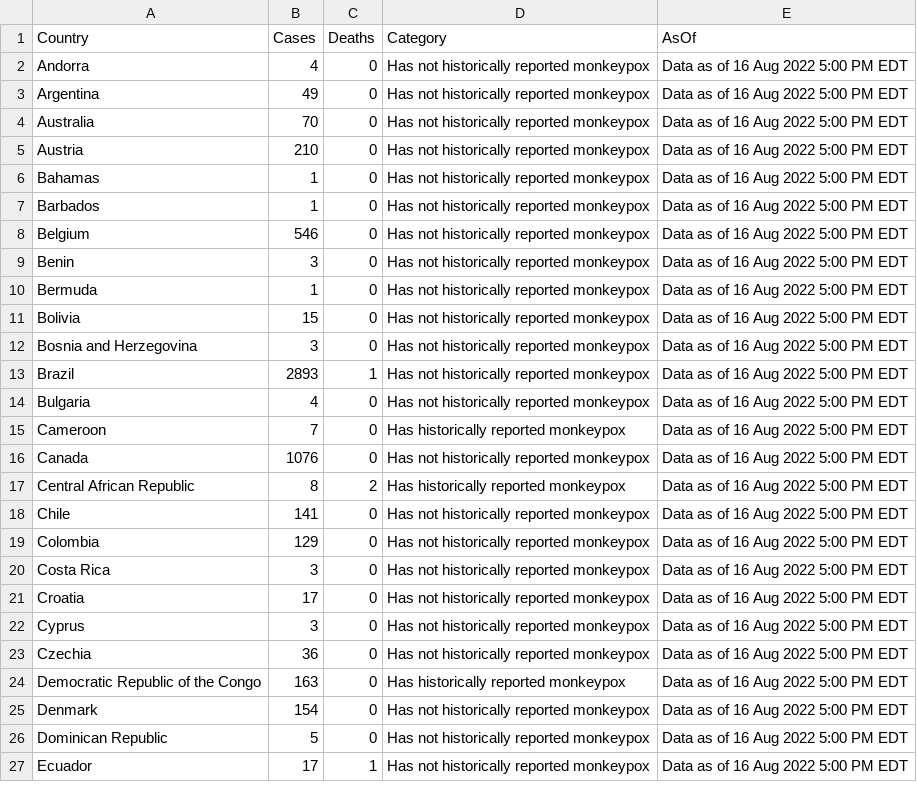
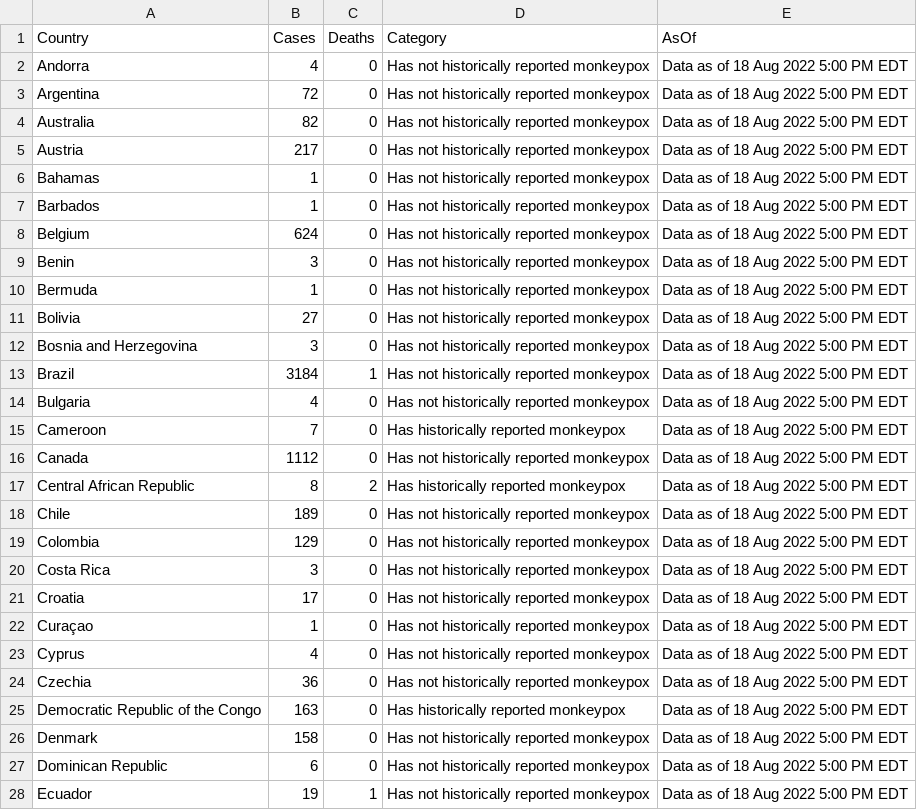
Before and after one commit to Dpay123/Mpox, a CSV file: cases.csv, drawn as a sheet; only a part is shown; the diff covers the shown part only.

```diff
--- a/cases.csv
+++ b/cases.csv
@@ -1,27 +1,28 @@
 Country,Cases,Deaths,Category,AsOf
-Andorra,4,0,Has not historically reported monkeypox,Data as of 16 Aug 2022 5:00 PM EDT
-Argentina,49,0,Has not historically reported monkeypox,Data as of 16 Aug 2022 5:00 PM EDT
-Australia,70,0,Has not historically reported monkeypox,Data as of 16 Aug 2022 5:00 PM EDT
-Austria,210,0,Has not historically reported monkeypox,Data as of 16 Aug 2022 5:00 PM EDT
-Bahamas,1,0,Has not historically reported monkeypox,Data as of 16 Aug 2022 5:00 PM EDT
-Barbados,1,0,Has not historically reported monkeypox,Data as of 16 Aug 2022 5:00 PM EDT
-Belgium,546,0,Has not historically reported monkeypox,Data as of 16 Aug 2022 5:00 PM EDT
-Benin,3,0,Has not historically reported monkeypox,Data as of 16 Aug 2022 5:00 PM EDT
-Bermuda,1,0,Has not historically reported monkeypox,Data as of 16 Aug 2022 5:00 PM EDT
-Bolivia,15,0,Has not historically reported monkeypox,Data as of 16 Aug 2022 5:00 PM EDT
-Bosnia and Herzegovina,3,0,Has not historically reported monkeypox,Data as of 16 Aug 2022 5:00 PM EDT
-Brazil,2893,1,Has not historically reported monkeypox,Data as of 16 Aug 2022 5:00 PM EDT
-Bulgaria,4,0,Has not historically reported monkeypox,Data as of 16 Aug 2022 5:00 PM EDT
-Cameroon,7,0,Has historically reported monkeypox,Data as of 16 Aug 2022 5:00 PM EDT
-Canada,1076,0,Has not historically reported monkeypox,Data as of 16 Aug 2022 5:00 PM EDT
-Central African Republic,8,2,Has historically reported monkeypox,Data as of 16 Aug 2022 5:00 PM EDT
-Chile,141,0,Has not historically reported monkeypox,Data as of 16 Aug 2022 5:00 PM EDT
-Colombia,129,0,Has not historically reported monkeypox,Data as of 16 Aug 2022 5:00 PM EDT
-Costa Rica,3,0,Has not historically reported monkeypox,Data as of 16 Aug 2022 5:00 PM EDT
-Croatia,17,0,Has not historically reported monkeypox,Data as of 16 Aug 2022 5:00 PM EDT
-Cyprus,3,0,Has not historically reported monkeypox,Data as of 16 Aug 2022 5:00 PM EDT
-Czechia,36,0,Has not historically reported monkeypox,Data as of 16 Aug 2022 5:00 PM EDT
-Democratic Republic of the Congo,163,0,Has historically reported monkeypox,Data as of 16 Aug 2022 5:00 PM EDT
-Denmark,154,0,Has not historically reported monkeypox,Data as of 16 Aug 2022 5:00 PM EDT
-Dominican Republic,5,0,Has not historically reported monkeypox,Data as of 16 Aug 2022 5:00 PM EDT
-Ecuador,17,1,Has not historically reported monkeypox,Data as of 16 Aug 2022 5:00 PM EDT
+Andorra,4,0,Has not historically reported monkeypox,Data as of 18 Aug 2022 5:00 PM EDT
+Argentina,72,0,Has not historically reported monkeypox,Data as of 18 Aug 2022 5:00 PM EDT
+Australia,82,0,Has not historically reported monkeypox,Data as of 18 Aug 2022 5:00 PM EDT
+Austria,217,0,Has not historically reported monkeypox,Data as of 18 Aug 2022 5:00 PM EDT
+Bahamas,1,0,Has not historically reported monkeypox,Data as of 18 Aug 2022 5:00 PM EDT
+Barbados,1,0,Has not historically reported monkeypox,Data as of 18 Aug 2022 5:00 PM EDT
+Belgium,624,0,Has not historically reported monkeypox,Data as of 18 Aug 2022 5:00 PM EDT
+Benin,3,0,Has not historically reported monkeypox,Data as of 18 Aug 2022 5:00 PM EDT
+Bermuda,1,0,Has not historically reported monkeypox,Data as of 18 Aug 2022 5:00 PM EDT
+Bolivia,27,0,Has not historically reported monkeypox,Data as of 18 Aug 2022 5:00 PM EDT
+Bosnia and Herzegovina,3,0,Has not historically reported monkeypox,Data as of 18 Aug 2022 5:00 PM EDT
+Brazil,3184,1,Has not historically reported monkeypox,Data as of 18 Aug 2022 5:00 PM EDT
+Bulgaria,4,0,Has not historically reported monkeypox,Data as of 18 Aug 2022 5:00 PM EDT
+Cameroon,7,0,Has historically reported monkeypox,Data as of 18 Aug 2022 5:00 PM EDT
+Canada,1112,0,Has not historically reported monkeypox,Data as of 18 Aug 2022 5:00 PM EDT
+Central African Republic,8,2,Has historically reported monkeypox,Data as of 18 Aug 2022 5:00 PM EDT
+Chile,189,0,Has not historically reported monkeypox,Data as of 18 Aug 2022 5:00 PM EDT
+Colombia,129,0,Has not historically reported monkeypox,Data as of 18 Aug 2022 5:00 PM EDT
+Costa Rica,3,0,Has not historically reported monkeypox,Data as of 18 Aug 2022 5:00 PM EDT
+Croatia,17,0,Has not historically reported monkeypox,Data as of 18 Aug 2022 5:00 PM EDT
+Curaçao,1,0,Has not historically reported monkeypox,Data as of 18 Aug 2022 5:00 PM EDT
+Cyprus,4,0,Has not historically reported monkeypox,Data as of 18 Aug 2022 5:00 PM EDT
+Czechia,36,0,Has not historically reported monkeypox,Data as of 18 Aug 2022 5:00 PM EDT
+Democratic Republic of the Congo,163,0,Has historically reported monkeypox,Data as of 18 Aug 2022 5:00 PM EDT
+Denmark,158,0,Has not historically reported monkeypox,Data as of 18 Aug 2022 5:00 PM EDT
+Dominican Republic,6,0,Has not historically reported monkeypox,Data as of 18 Aug 2022 5:00 PM EDT
+Ecuador,19,1,Has not historically reported monkeypox,Data as of 18 Aug 2022 5:00 PM EDT
```
Also changed, not shown: 85 edited cells elsewhere in this file, 25 other files.
